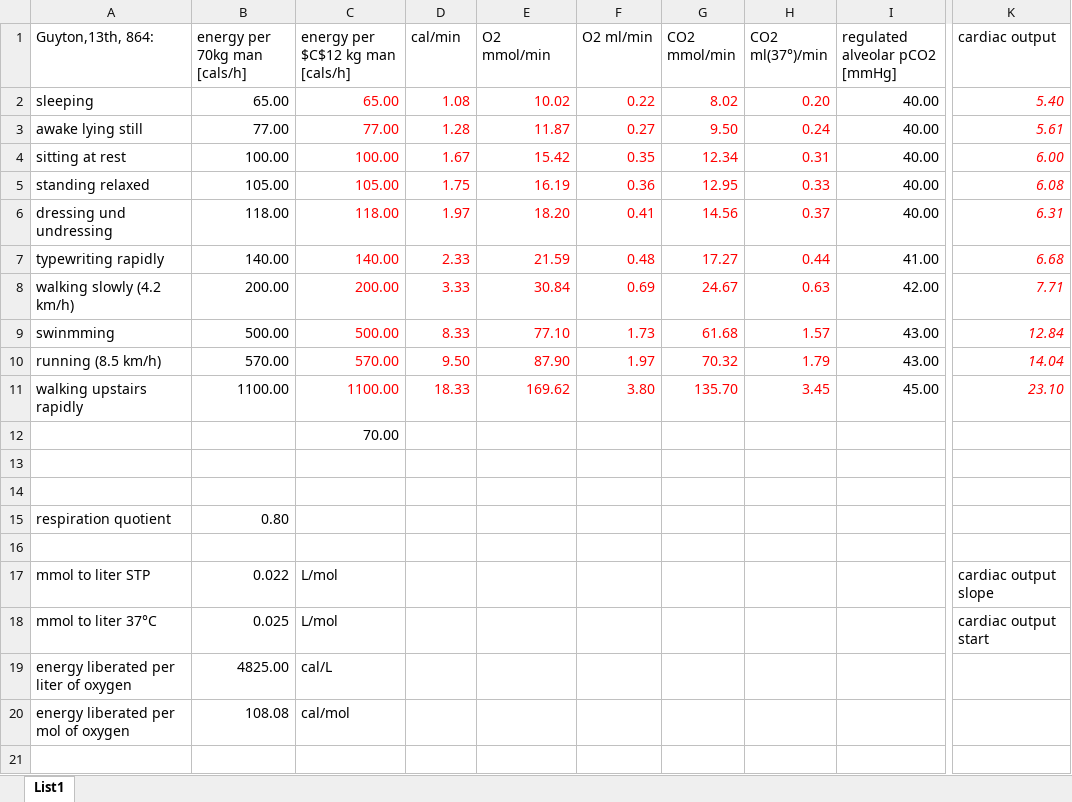
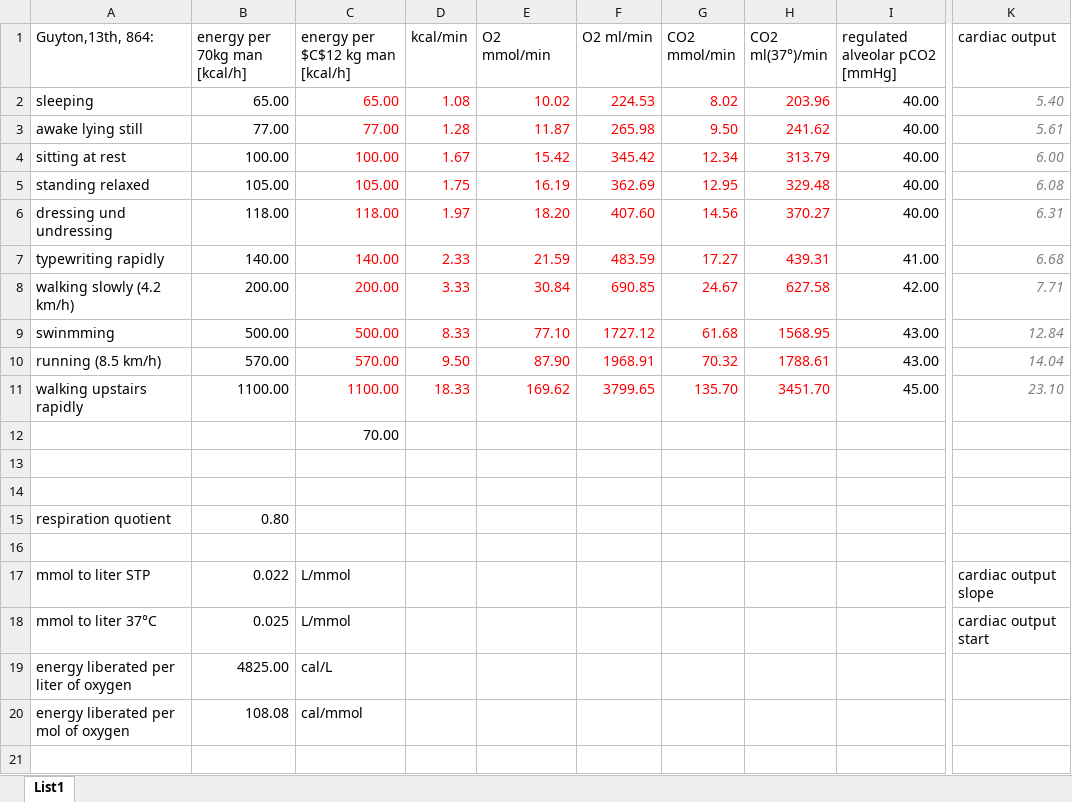
Before and after one commit to physiology/Physiomodel, an Excel workbook: Physiomodel/Resources/Data/GasesTransport.xlsx, sheet List1, drawn as a sheet; only a part is shown, gaps mark what is left out; values as stored, in another font and other column widths than the file's, no borders; the diff names each change by its address in the sheet, - before the commit and + after, or states it on an @@ line.

Commit message:
gases transport and physiomodel presentation

```diff
--- a/Physiomodel/Resources/Data/GasesTransport.xlsx (sheet List1)
+++ b/Physiomodel/Resources/Data/GasesTransport.xlsx (sheet List1)
-B1: energy per 70kg man [cals/h]
+B1: energy per 70kg man [kcal/h]
-C1: energy per $C$12 kg man [cals/h]
+C1: energy per $C$12 kg man [kcal/h]
-D1: cal/min
+D1: kcal/min
-F2 (O2 ml/min): 0.22
+F2 (O2 ml/min): 224.53
-H2 (CO2 ml(37°)/min): 0.20
+H2 (CO2 ml(37°)/min): 203.96
-K2:K11 text colour: #FF0000
+K2:K11 text colour: #808080
-F3 (O2 ml/min): 0.27
+F3 (O2 ml/min): 265.98
-H3 (CO2 ml(37°)/min): 0.24
+H3 (CO2 ml(37°)/min): 241.62
-F4 (O2 ml/min): 0.35
+F4 (O2 ml/min): 345.42
-H4 (CO2 ml(37°)/min): 0.31
+H4 (CO2 ml(37°)/min): 313.79
-F5 (O2 ml/min): 0.36
+F5 (O2 ml/min): 362.69
-H5 (CO2 ml(37°)/min): 0.33
+H5 (CO2 ml(37°)/min): 329.48
-F6 (O2 ml/min): 0.41
+F6 (O2 ml/min): 407.60
-H6 (CO2 ml(37°)/min): 0.37
+H6 (CO2 ml(37°)/min): 370.27
-F7 (O2 ml/min): 0.48
+F7 (O2 ml/min): 483.59
-H7 (CO2 ml(37°)/min): 0.44
+H7 (CO2 ml(37°)/min): 439.31
-F8 (O2 ml/min): 0.69
+F8 (O2 ml/min): 690.85
-H8 (CO2 ml(37°)/min): 0.63
+H8 (CO2 ml(37°)/min): 627.58
-F9 (O2 ml/min): 1.73
+F9 (O2 ml/min): 1727.12
-H9 (CO2 ml(37°)/min): 1.57
+H9 (CO2 ml(37°)/min): 1568.95
-F10 (O2 ml/min): 1.97
+F10 (O2 ml/min): 1968.91
-H10 (CO2 ml(37°)/min): 1.79
+H10 (CO2 ml(37°)/min): 1788.61
-F11 (O2 ml/min): 3.80
+F11 (O2 ml/min): 3799.65
-H11 (CO2 ml(37°)/min): 3.45
+H11 (CO2 ml(37°)/min): 3451.70
-C17:C18 (energy per $C$12 kg man [kcal/h]): L/mol
+C17:C18 (energy per $C$12 kg man [kcal/h]): L/mmol
-C20 (energy per $C$12 kg man [kcal/h]): cal/mol
+C20 (energy per $C$12 kg man [kcal/h]): cal/mmol
```
Also changed, not shown: formulas that keep their value, 1 other file.
